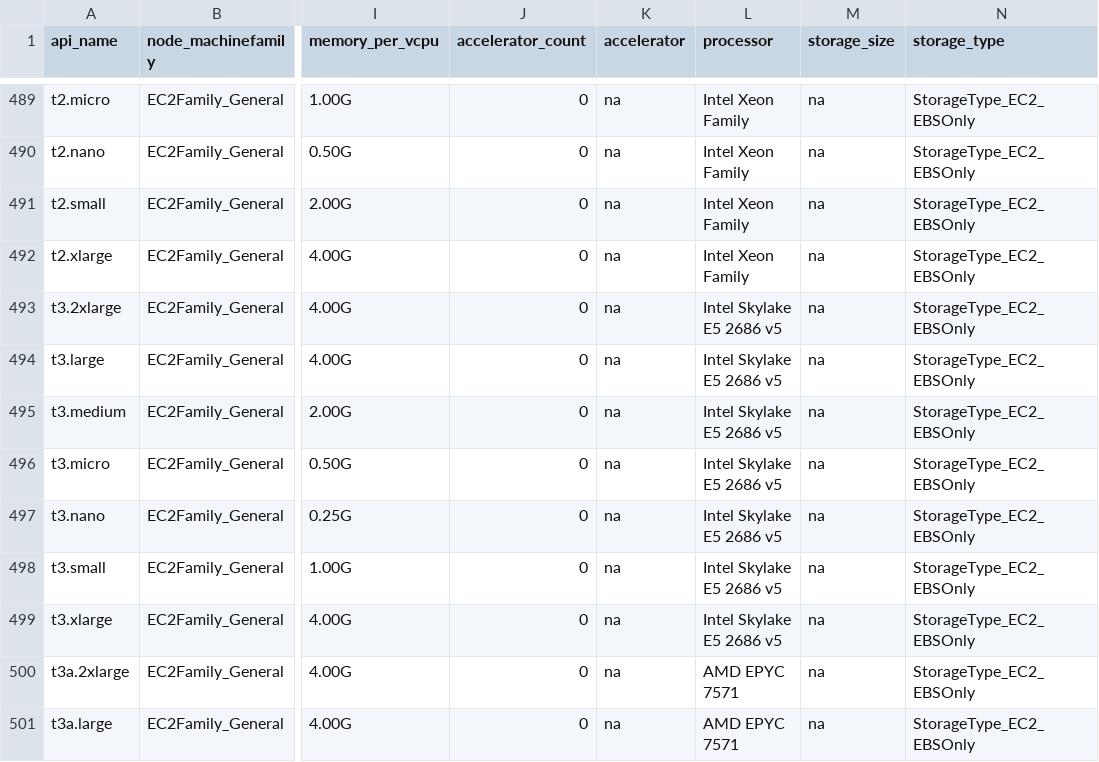
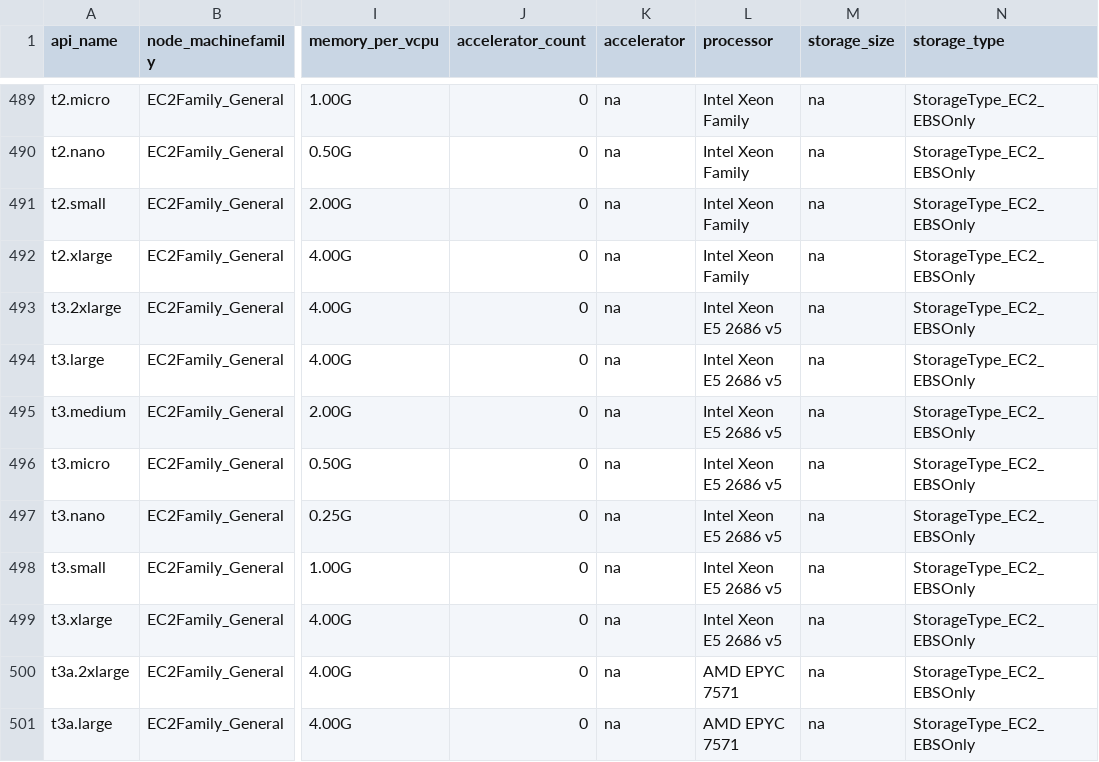
Before and after one commit to PlatformAwareProgramming/PlatformAware.jl, a CSV file: src/features/qualifiers/ec2/db-machinetypes.ec2.csv, drawn as a sheet; only a part is shown, gaps mark what is left out; the diff names each change by its address in the sheet, - before the commit and + after, or states it on an @@ line.

```diff
--- a/src/features/qualifiers/ec2/db-machinetypes.ec2.csv
+++ b/src/features/qualifiers/ec2/db-machinetypes.ec2.csv
-L493:L499 (processor): Intel Skylake E5 2686 v5
+L493:L499 (processor): Intel Xeon E5 2686 v5
```
